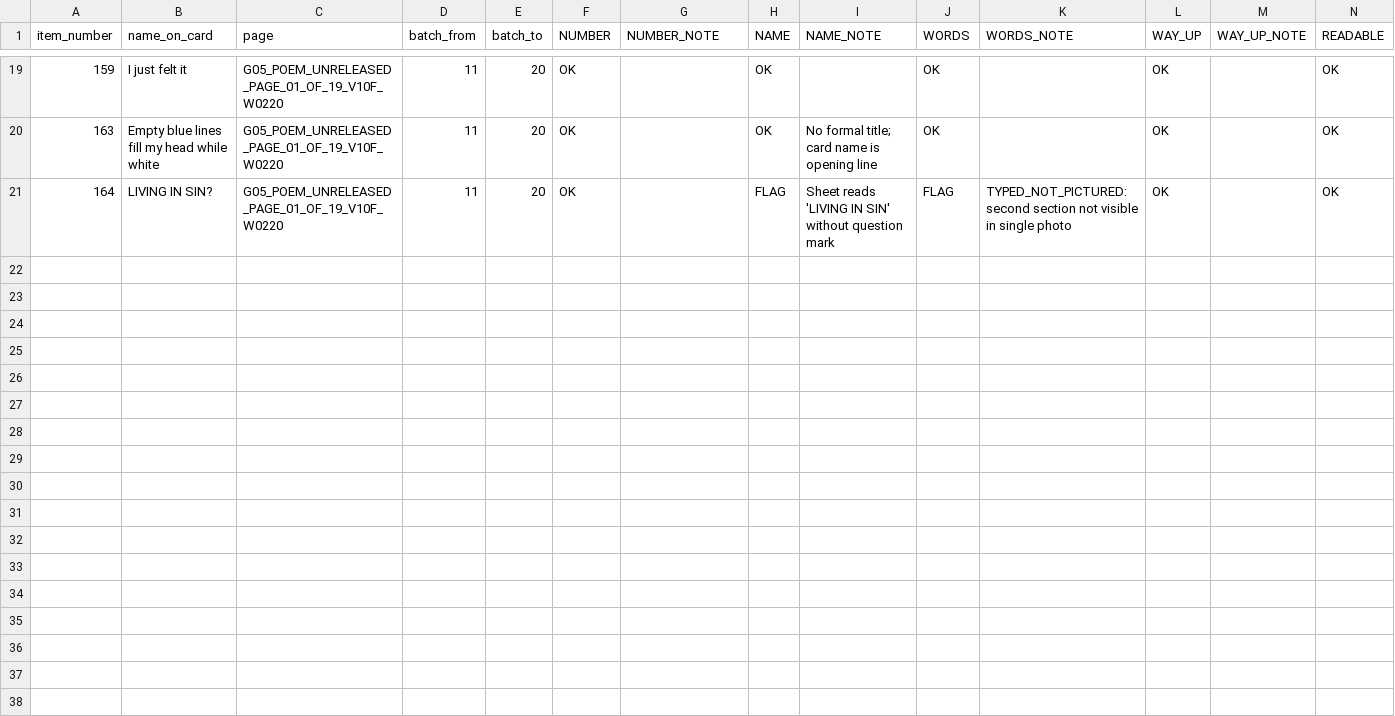
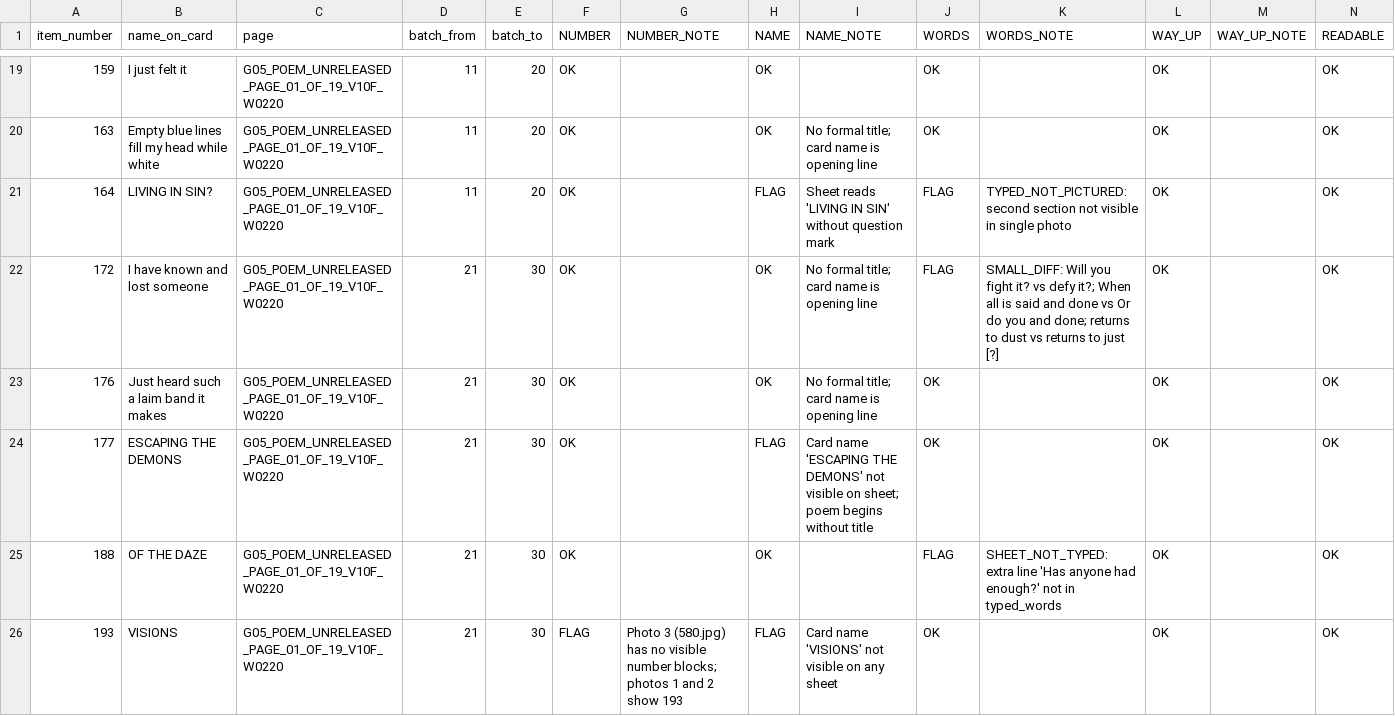
Before and after one commit to collabtunes-dotcom/collabtunes-images, a CSV file: cloud-handoff-20260925/04_RESULTS_READER_A_CLOUD/RUNNING_RESULTS_G05.csv, drawn as a sheet; only a part is shown, gaps mark what is left out; rows hold the shown columns only; the diff covers the shown part only; the diff names each change by its address in the sheet, - before the commit and + after, or states it on an @@ line.

```diff
--- a/cloud-handoff-20260925/04_RESULTS_READER_A_CLOUD/RUNNING_RESULTS_G05.csv
+++ b/cloud-handoff-20260925/04_RESULTS_READER_A_CLOUD/RUNNING_RESULTS_G05.csv
+row 22: 172 | I have known and lost someone | G05_POEM_UNRELEASED_PAGE_01_OF_19_V10F_W0220 | 21 | 30 | OK |  | OK | No formal title; card name is opening line | FLAG | SMALL_DIFF: Will you fight it? vs defy it?; When all is said and done vs Or do you and done; returns to dust vs returns to just [?] | OK |  | OK
+row 23: 176 | Just heard such a laim band it makes | G05_POEM_UNRELEASED_PAGE_01_OF_19_V10F_W0220 | 21 | 30 | OK |  | OK | No formal title; card name is opening line | OK |  | OK |  | OK
+row 24: 177 | ESCAPING THE DEMONS | G05_POEM_UNRELEASED_PAGE_01_OF_19_V10F_W0220 | 21 | 30 | OK |  | FLAG | Card name 'ESCAPING THE DEMONS' not visible on sheet; poem begins without title | OK |  | OK |  | OK
+row 25: 188 | OF THE DAZE | G05_POEM_UNRELEASED_PAGE_01_OF_19_V10F_W0220 | 21 | 30 | OK |  | OK |  | FLAG | SHEET_NOT_TYPED: extra line 'Has anyone had enough?' not in typed_words | OK |  | OK
+row 26: 193 | VISIONS | G05_POEM_UNRELEASED_PAGE_01_OF_19_V10F_W0220 | 21 | 30 | FLAG | Photo 3 (580.jpg) has no visible number blocks; photos 1 and 2 show 193 | FLAG | Card name 'VISIONS' not visible on any sheet | OK |  | OK |  | OK
```
Also changed, not shown: 5 added rows elsewhere in this file, 4 other files.
